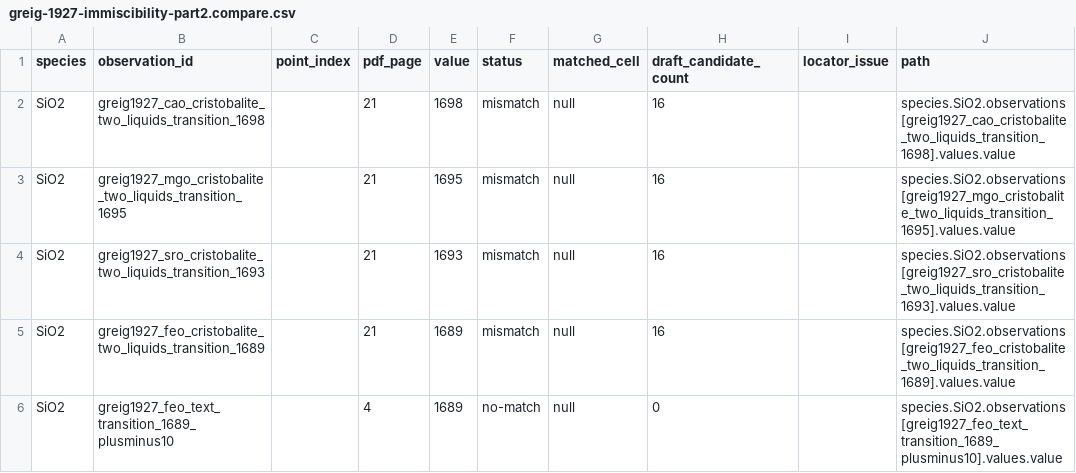
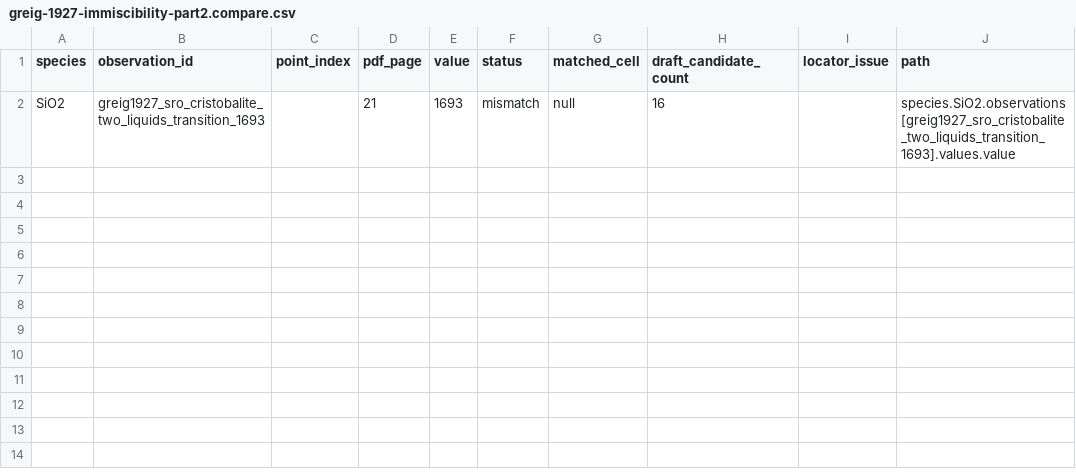
Before and after one commit to simonrowland/regolith-pyrolysis-simulator, a CSV file: data/literature/extracts/audits/greig-1927-immiscibility-part2.compare.csv, drawn as a sheet; the diff names each change by its address in the sheet, - before the commit and + after, or states it on an @@ line.

Commit message:
Correct Greig Part II extrapolation evidence

```diff
--- a/data/literature/extracts/audits/greig-1927-immiscibility-part2.compare.csv
+++ b/data/literature/extracts/audits/greig-1927-immiscibility-part2.compare.csv
-row 2: SiO2 | greig1927_cao_cristobalite_two_liquids_transition_1698 |  | 21 | 1698 | mismatch | null | 16 |  | species.SiO2.observations[greig1927_cao_cristobalite_two_liquids_transition_1698].values.value
-row 3: SiO2 | greig1927_mgo_cristobalite_two_liquids_transition_1695 |  | 21 | 1695 | mismatch | null | 16 |  | species.SiO2.observations[greig1927_mgo_cristobalite_two_liquids_transition_1695].values.value
-row 5: SiO2 | greig1927_feo_cristobalite_two_liquids_transition_1689 |  | 21 | 1689 | mismatch | null | 16 |  | species.SiO2.observations[greig1927_feo_cristobalite_two_liquids_transition_1689].values.value
-row 6: SiO2 | greig1927_feo_text_transition_1689_plusminus10 |  | 4 | 1689 | no-match | null | 0 |  | species.SiO2.observations[greig1927_feo_text_transition_1689_plusminus10].values.value
```
Also changed, not shown: data/literature/extracts/audits/greig-1927-immiscibility-part2.cells.csv, 4 other files.
